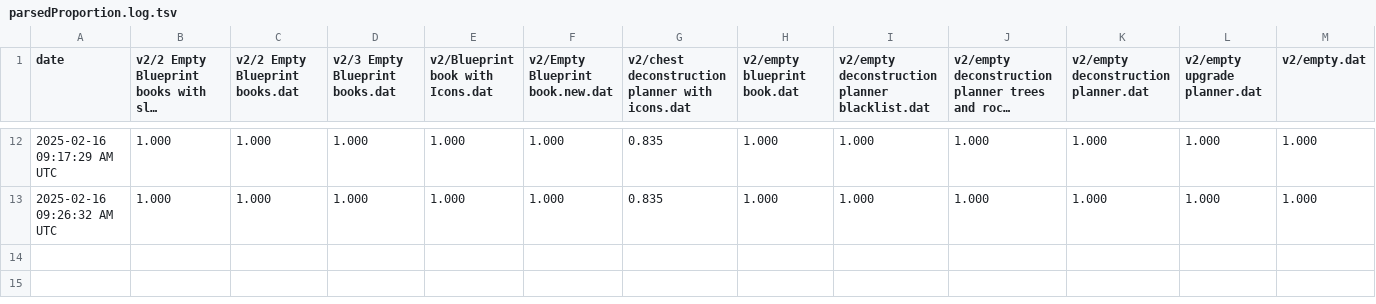
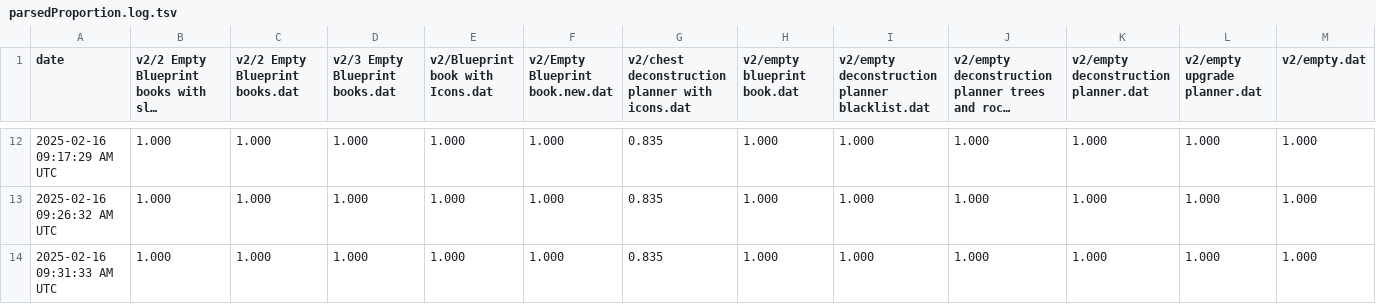
Before and after one commit to cinderblock/factorio-blueprint-converter, a TSV file: parsedProportion.log.tsv, drawn as a sheet; only a part is shown, gaps mark what is left out; long unchanged cells end in …; rows hold the shown columns only; the diff names each change by its address in the sheet, - before the commit and + after, or states it on an @@ line.

```diff
--- a/parsedProportion.log.tsv
+++ b/parsedProportion.log.tsv
+row 14: 2025-02-16 09:31:33 AM UTC | 1.000 | 1.000 | 1.000 | 1.000 | 1.000 | 0.835 | 1.000 | 1.000 | 1.000 | 1.000 | 1.000 | 1.000
```
Also changed, not shown: 38 other files.
